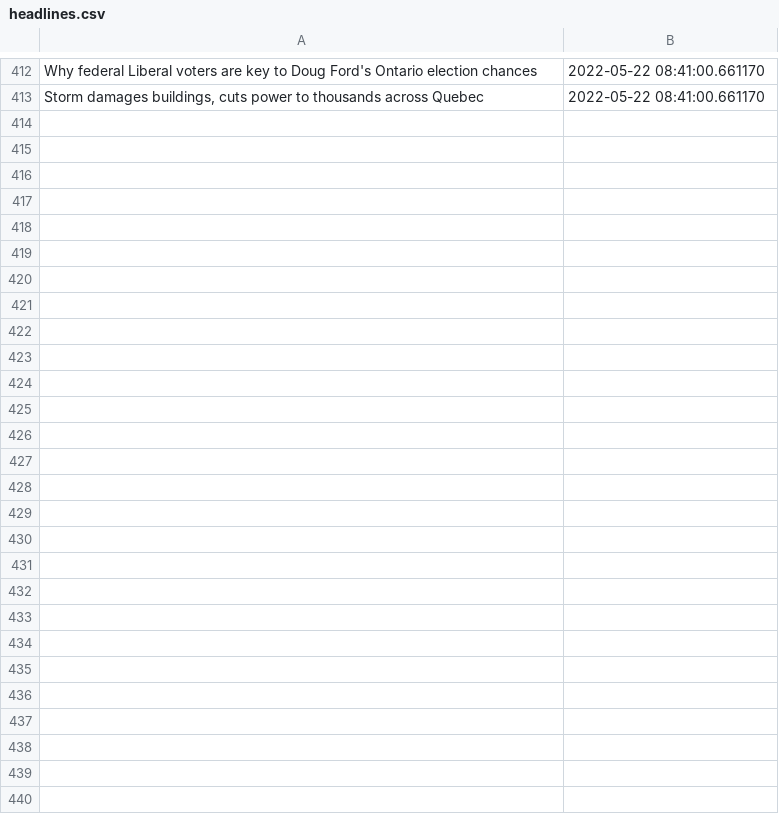
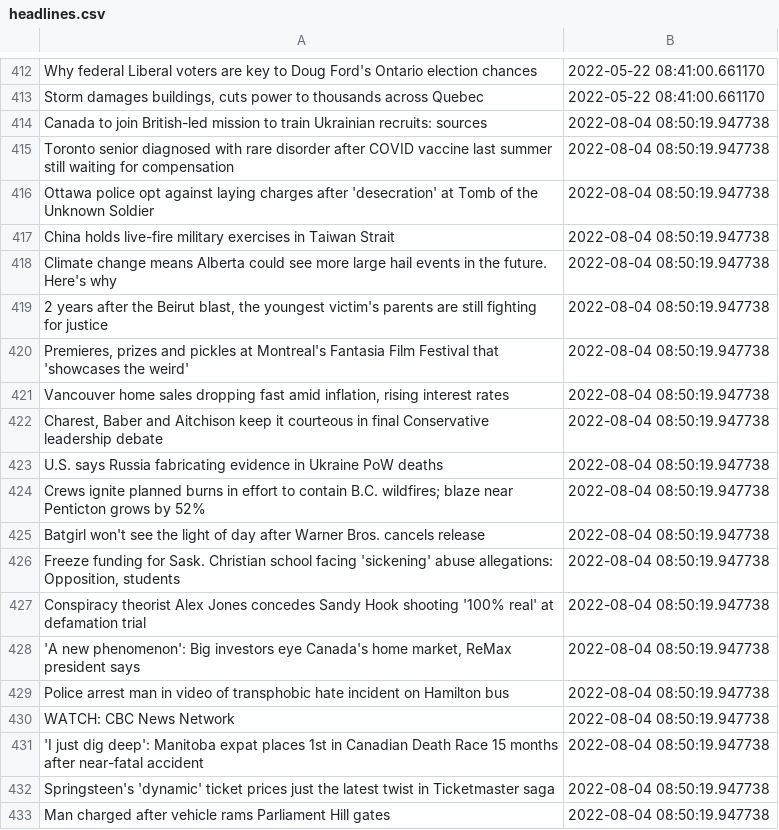
Before and after one commit to dexmcmillan/cbc-homepage-screenshots, a CSV file: data/headlines.csv, drawn as a sheet; only a part is shown, gaps mark what is left out; the diff covers the shown part only.

```diff
--- a/data/headlines.csv
+++ b/data/headlines.csv
@@ -413 +413,21 @@ Why federal Liberal voters are key to Doug Ford's Ontario election chances,2022-
 "Storm damages buildings, cuts power to thousands across Quebec",2022-05-22 08:41:00.661170
+Canada to join British-led mission to train Ukrainian recruits: sources,2022-08-04 08:50:19.947738
+Toronto senior diagnosed with rare disorder after COVID vaccine last summer still waiting  for compensation,2022-08-04 08:50:19.947738
+Ottawa police opt against laying charges after 'desecration' at Tomb of the Unknown Soldier,2022-08-04 08:50:19.947738
+China holds live-fire military exercises in Taiwan Strait,2022-08-04 08:50:19.947738
+Climate change means Alberta could see more large hail events in the future. Here's why,2022-08-04 08:50:19.947738
+"2 years after the Beirut blast, the youngest victim's parents are still fighting for justice",2022-08-04 08:50:19.947738
+"Premieres, prizes and pickles at Montreal's Fantasia Film Festival that 'showcases the weird'",2022-08-04 08:50:19.947738
+"Vancouver home sales dropping fast amid inflation, rising interest rates",2022-08-04 08:50:19.947738
+"Charest, Baber and Aitchison keep it courteous in final Conservative leadership debate",2022-08-04 08:50:19.947738
+U.S. says Russia fabricating evidence in Ukraine PoW deaths,2022-08-04 08:50:19.947738
+Crews ignite planned burns in effort to contain B.C. wildfires; blaze near Penticton grows by 52%,2022-08-04 08:50:19.947738
+Batgirl won't see the light of day after Warner Bros. cancels release,2022-08-04 08:50:19.947738
+"Freeze funding for Sask. Christian school facing 'sickening' abuse allegations: Opposition, students",2022-08-04 08:50:19.947738
+Conspiracy theorist Alex Jones concedes Sandy Hook shooting '100% real' at defamation trial,2022-08-04 08:50:19.947738
+"'A new phenomenon': Big investors eye Canada's home market, ReMax president says",2022-08-04 08:50:19.947738
+Police arrest man in video of transphobic hate incident on Hamilton bus,2022-08-04 08:50:19.947738
+WATCH: CBC News Network,2022-08-04 08:50:19.947738
+'I just dig deep': Manitoba expat places 1st in Canadian Death Race 15 months after near-fatal accident,2022-08-04 08:50:19.947738
+Springsteen's 'dynamic' ticket prices just the latest twist in Ticketmaster saga,2022-08-04 08:50:19.947738
+Man charged after vehicle rams Parliament Hill gates,2022-08-04 08:50:19.947738
```
Also changed, not shown: 9 added rows elsewhere in this file.
